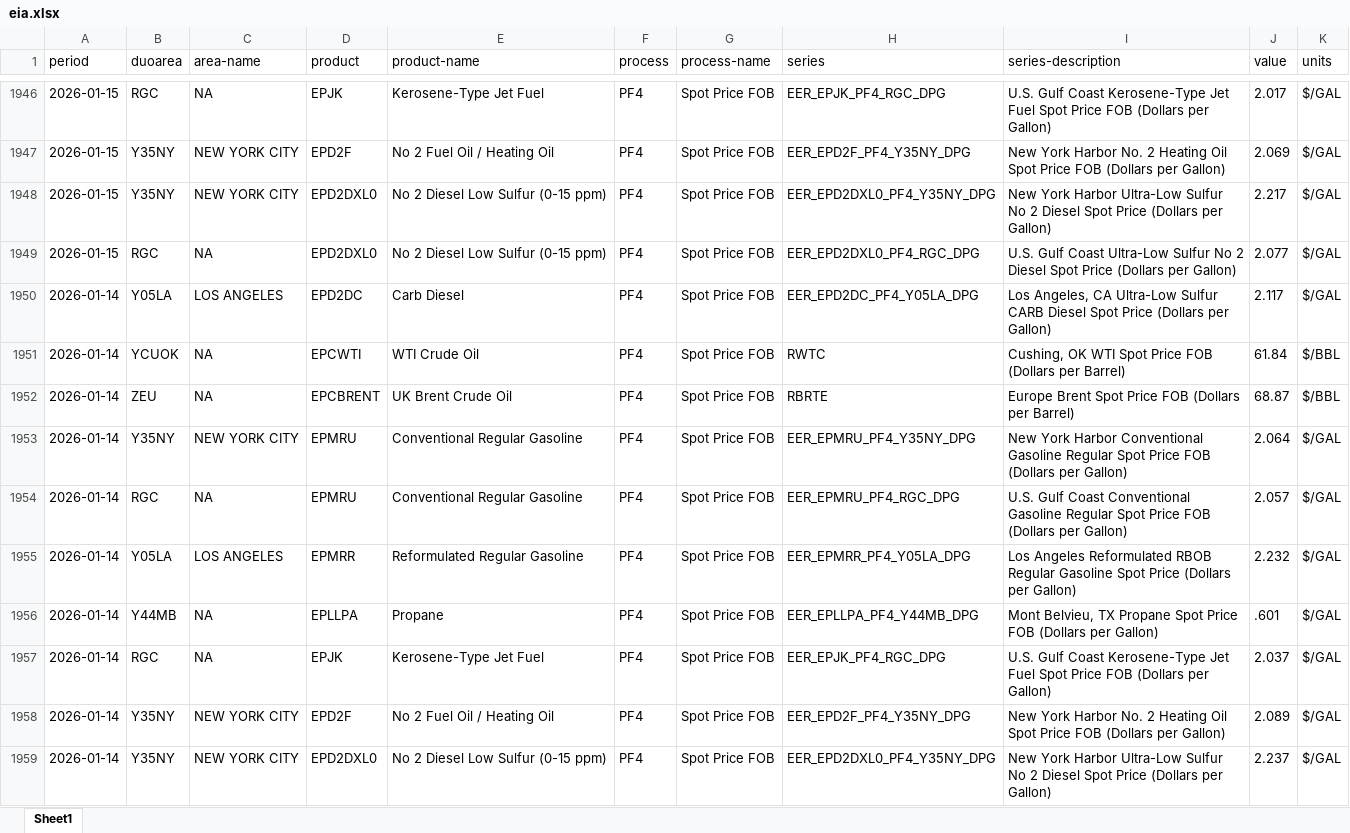
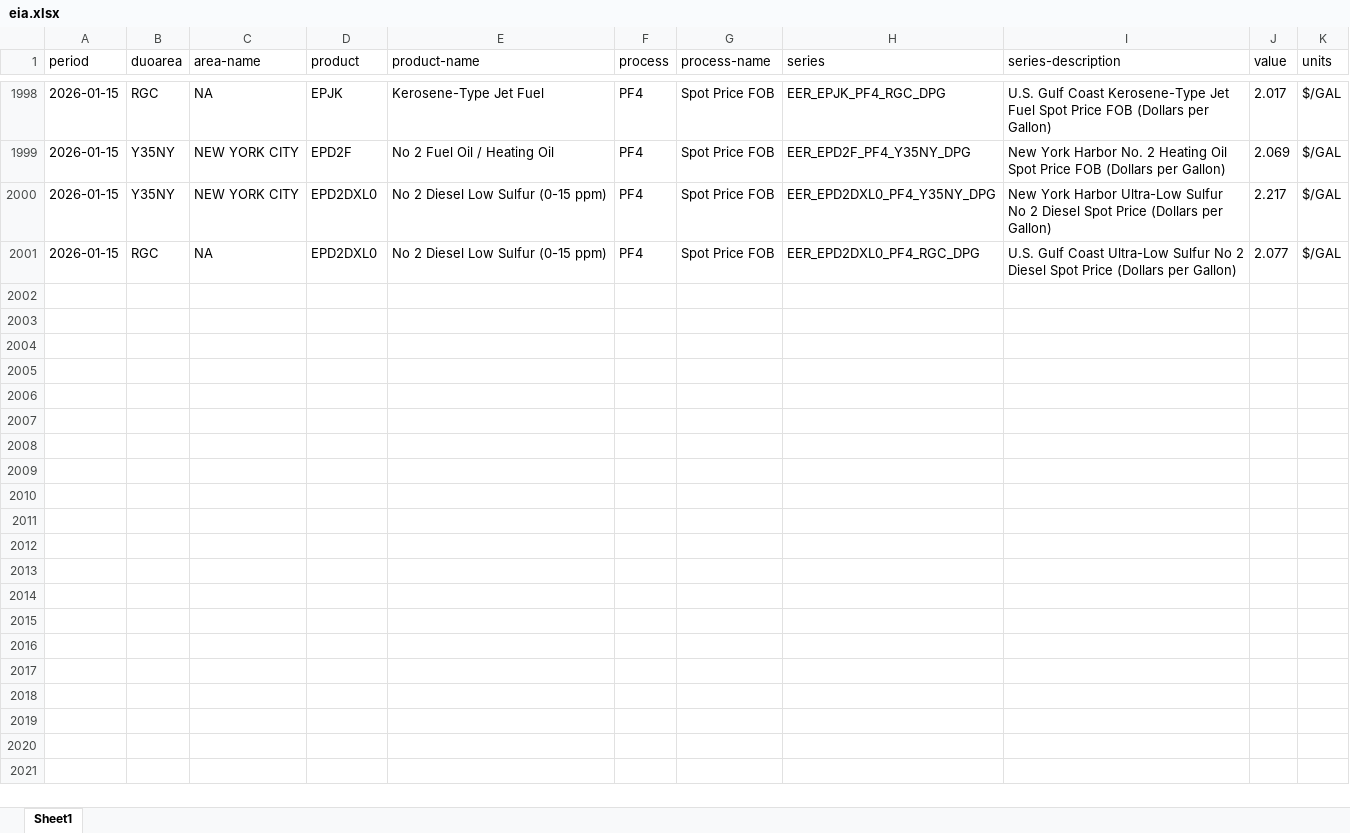
Before and after one commit to Soichiro-Japan/Test1, an Excel workbook: data/eia.xlsx, sheet Sheet1, drawn as a sheet; only a part is shown, gaps mark what is left out; values as stored, in another font and other column widths than the file's, no borders; removed rows and columns are numbered as before the commit, all else as after; the diff covers the shown part only; the diff names each change by its address in the sheet, - before the commit and + after, or states it on an @@ line.

```diff
--- a/data/eia.xlsx (sheet Sheet1)
+++ b/data/eia.xlsx (sheet Sheet1)
-row 1950: 2026-01-14 | Y05LA | LOS ANGELES | EPD2DC | Carb Diesel | PF4 | Spot Price FOB | EER_EPD2DC_PF4_Y05LA_DPG | Los Angeles, CA Ultra-Low Sulfur CARB Diesel Spot Price (Dollars per Gallon) | 2.117 | $/GAL
-row 1951: 2026-01-14 | YCUOK | NA | EPCWTI | WTI Crude Oil | PF4 | Spot Price FOB | RWTC | Cushing, OK WTI Spot Price FOB (Dollars per Barrel) | 61.84 | $/BBL
-row 1952: 2026-01-14 | ZEU | NA | EPCBRENT | UK Brent Crude Oil | PF4 | Spot Price FOB | RBRTE | Europe Brent Spot Price FOB (Dollars per Barrel) | 68.87 | $/BBL
-row 1953: 2026-01-14 | Y35NY | NEW YORK CITY | EPMRU | Conventional Regular Gasoline | PF4 | Spot Price FOB | EER_EPMRU_PF4_Y35NY_DPG | New York Harbor Conventional Gasoline Regular Spot Price FOB (Dollars per Gallon) | 2.064 | $/GAL
-row 1954: 2026-01-14 | RGC | NA | EPMRU | Conventional Regular Gasoline | PF4 | Spot Price FOB | EER_EPMRU_PF4_RGC_DPG | U.S. Gulf Coast Conventional Gasoline Regular Spot Price FOB (Dollars per Gallon) | 2.057 | $/GAL
-row 1955: 2026-01-14 | Y05LA | LOS ANGELES | EPMRR | Reformulated Regular Gasoline | PF4 | Spot Price FOB | EER_EPMRR_PF4_Y05LA_DPG | Los Angeles Reformulated RBOB Regular Gasoline Spot Price (Dollars per Gallon) | 2.232 | $/GAL
-row 1956: 2026-01-14 | Y44MB | NA | EPLLPA | Propane | PF4 | Spot Price FOB | EER_EPLLPA_PF4_Y44MB_DPG | Mont Belvieu, TX Propane Spot Price FOB (Dollars per Gallon) | .601 | $/GAL
-row 1957: 2026-01-14 | RGC | NA | EPJK | Kerosene-Type Jet Fuel | PF4 | Spot Price FOB | EER_EPJK_PF4_RGC_DPG | U.S. Gulf Coast Kerosene-Type Jet Fuel Spot Price FOB (Dollars per Gallon) | 2.037 | $/GAL
-row 1958: 2026-01-14 | Y35NY | NEW YORK CITY | EPD2F | No 2 Fuel Oil / Heating Oil | PF4 | Spot Price FOB | EER_EPD2F_PF4_Y35NY_DPG | New York Harbor No. 2 Heating Oil Spot Price FOB (Dollars per Gallon) | 2.089 | $/GAL
-row 1959: 2026-01-14 | Y35NY | NEW YORK CITY | EPD2DXL0 | No 2 Diesel Low Sulfur (0-15 ppm) | PF4 | Spot Price FOB | EER_EPD2DXL0_PF4_Y35NY_DPG | New York Harbor Ultra-Low Sulfur No 2 Diesel Spot Price (Dollars per Gallon) | 2.237 | $/GAL
```
Also changed, not shown: 55 added rows, 45 removed rows and 1 edited cell elsewhere in this sheet, 1 other file.
